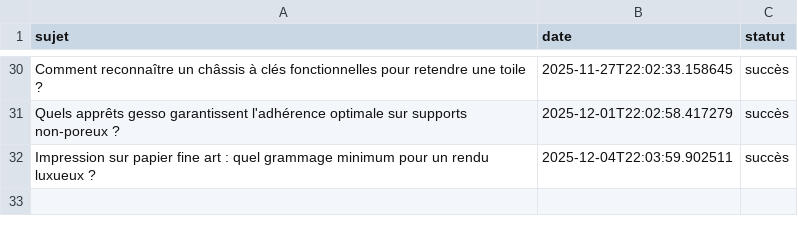
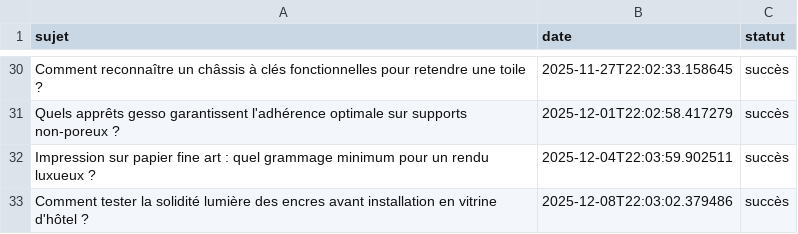
Before and after one commit to Metalosmose21/hotel-luxe-3, a CSV file: sujets_traites.csv, drawn as a sheet; only a part is shown, gaps mark what is left out.

```diff
--- a/sujets_traites.csv
+++ b/sujets_traites.csv
@@ -32 +32,2 @@ Quels apprêts gesso garantissent l'adhérence optimale sur supports non-poreux
 Impression sur papier fine art : quel grammage minimum pour un rendu luxueux ?,2025-12-04T22:03:59.902511,succès
+Comment tester la solidité lumière des encres avant installation en vitrine d'hôtel ?,2025-12-08T22:03:02.379486,succès
```
Also changed, not shown: sujets.csv.
